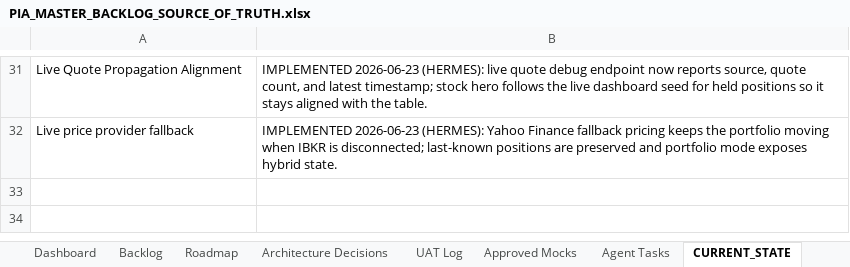
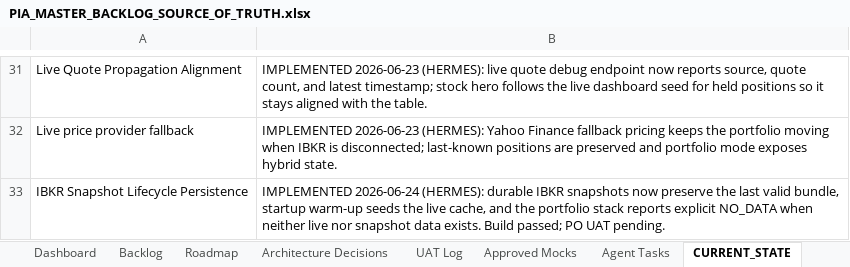
Before and after one commit to parmpr-ai/personal-investment-agent, an Excel workbook: docs/PIA_MASTER_BACKLOG_SOURCE_OF_TRUTH.xlsx, sheet CURRENT_STATE, drawn as a sheet; only a part is shown, gaps mark what is left out; values as stored, in another font and other column widths than the file's, no borders; the diff names each change by its address in the sheet, - before the commit and + after, or states it on an @@ line.

Commit message:
feat: persist ibkr snapshots and expose lifecycle status

```diff
--- a/docs/PIA_MASTER_BACKLOG_SOURCE_OF_TRUTH.xlsx (sheet CURRENT_STATE)
+++ b/docs/PIA_MASTER_BACKLOG_SOURCE_OF_TRUTH.xlsx (sheet CURRENT_STATE)
+row 33: IBKR Snapshot Lifecycle Persistence | IMPLEMENTED 2026-06-24 (HERMES): durable IBKR snapshots now preserve the last valid bundle, startup warm-up seeds the live cache, and the portfolio stack reports explicit NO_DATA when neither live nor snapshot data exists. Build passed; PO UAT pending.
```
Also changed, not shown: sheet Backlog, sheet Agent Tasks, sheet UAT Log, sheet CHANGELOG, 7 other files.
